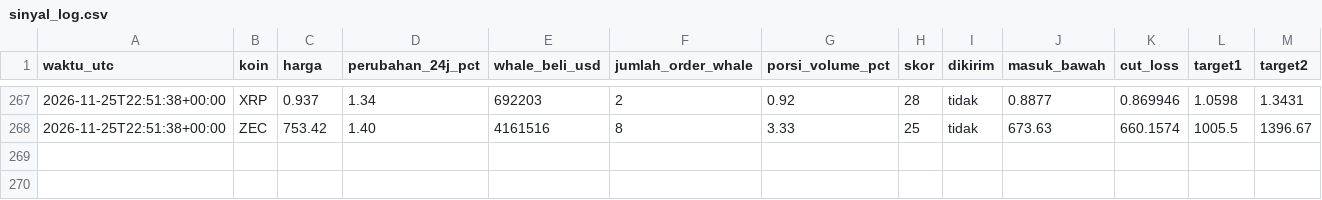
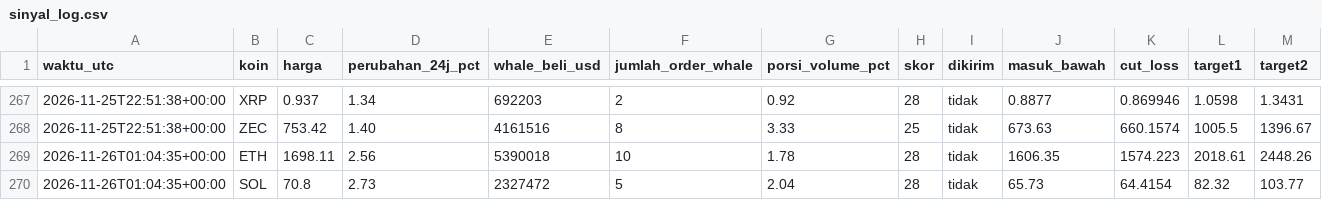
Before and after one commit to Ilhamikir/whale-tracker-v2, a CSV file: sinyal_log.csv, drawn as a sheet; only a part is shown, gaps mark what is left out; rows hold the shown columns only; the diff names each change by its address in the sheet, - before the commit and + after, or states it on an @@ line.

Commit message:
Pembaruan whale tracker

```diff
--- a/sinyal_log.csv
+++ b/sinyal_log.csv
+row 269: 2026-11-26T01:04:35+00:00 | ETH | 1698.11 | 2.56 | 5390018 | 10 | 1.78 | 28 | tidak | 1606.35 | 1574.223 | 2018.61 | 2448.26
+row 270: 2026-11-26T01:04:35+00:00 | SOL | 70.8 | 2.73 | 2327472 | 5 | 2.04 | 28 | tidak | 65.73 | 64.4154 | 82.32 | 103.77
```
Also changed, not shown: 1 other file.
